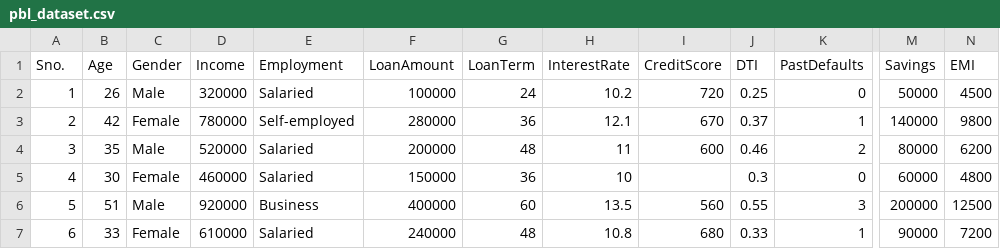
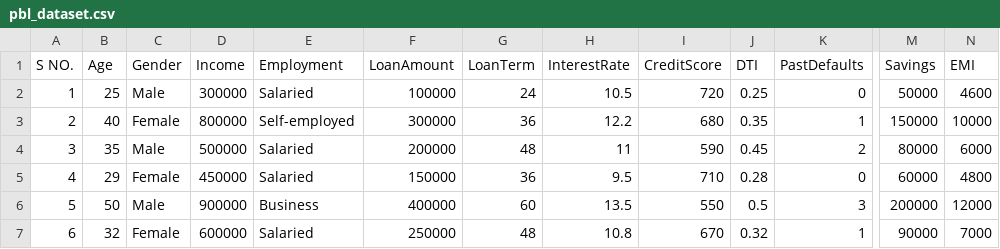
Before and after one commit to abhinavl-art/PBL-PROJECT, a CSV file: pbl_dataset.csv, drawn as a sheet; only a part is shown, gaps mark what is left out; the diff covers the shown part only; the diff names each change by its address in the sheet, - before the commit and + after, or states it on an @@ line.

Commit message:
Insert new loan data into pbl_dataset.csv
Added new loan dataset entries with updated values.

```diff
--- a/pbl_dataset.csv
+++ b/pbl_dataset.csv
-A1: Sno.
+A1: S NO.
-B2 (Age): 26
+B2 (Age): 25
-D2 (Income): 320000
+D2 (Income): 300000
-H2 (InterestRate): 10.2
+H2 (InterestRate): 10.5
-N2 (EMI): 4500
+N2 (EMI): 4600
-B3 (Age): 42
+B3 (Age): 40
-D3 (Income): 780000
+D3 (Income): 800000
-F3 (LoanAmount): 280000
+F3 (LoanAmount): 300000
-H3 (InterestRate): 12.1
+H3 (InterestRate): 12.2
-I3 (CreditScore): 670
+I3 (CreditScore): 680
-J3 (DTI): 0.37
+J3 (DTI): 0.35
-M3 (Savings): 140000
+M3 (Savings): 150000
-N3 (EMI): 9800
+N3 (EMI): 10000
-D4 (Income): 520000
+D4 (Income): 500000
-I4 (CreditScore): 600
+I4 (CreditScore): 590
-J4 (DTI): 0.46
+J4 (DTI): 0.45
-N4 (EMI): 6200
+N4 (EMI): 6000
-B5 (Age): 30
+B5 (Age): 29
-D5 (Income): 460000
+D5 (Income): 450000
-H5 (InterestRate): 10
+H5 (InterestRate): 9.5
-I5 (CreditScore): (empty)
+I5 (CreditScore): 710
-J5 (DTI): 0.3
+J5 (DTI): 0.28
-B6 (Age): 51
+B6 (Age): 50
-D6 (Income): 920000
+D6 (Income): 900000
-I6 (CreditScore): 560
+I6 (CreditScore): 550
-J6 (DTI): 0.55
+J6 (DTI): 0.5
-N6 (EMI): 12500
+N6 (EMI): 12000
-B7 (Age): 33
+B7 (Age): 32
-D7 (Income): 610000
+D7 (Income): 600000
-F7 (LoanAmount): 240000
+F7 (LoanAmount): 250000
-I7 (CreditScore): 680
+I7 (CreditScore): 670
-J7 (DTI): 0.33
+J7 (DTI): 0.32
-N7 (EMI): 7200
+N7 (EMI): 7000
```
Also changed, not shown: 161 edited cells elsewhere in this file.
